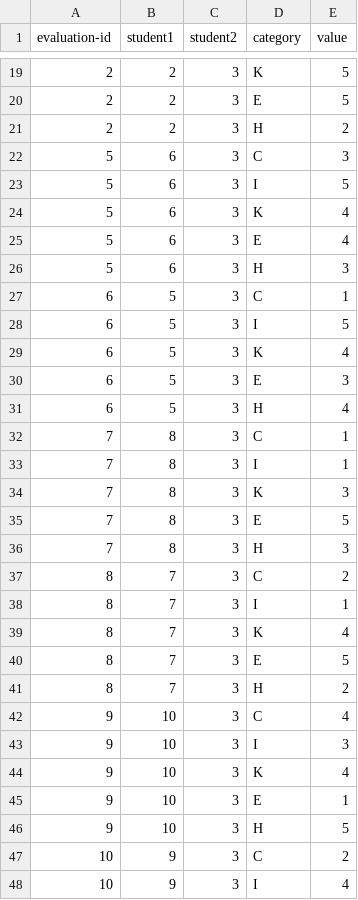
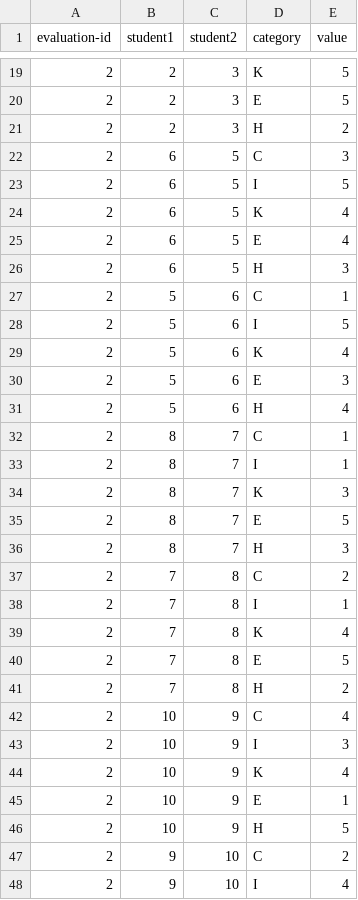
Before and after one commit to Luibarra/PeerEvaluation-TeamWhite, a CSV file: PeerEvaluation/evals.csv, drawn as a sheet; only a part is shown, gaps mark what is left out; the diff covers the shown part only.

Commit message:
Update evals.csv

```diff
--- a/PeerEvaluation/evals.csv
+++ b/PeerEvaluation/evals.csv
@@ -21,28 +21,28 @@ evaluation-id,student1,student2,category,value
 2,2,3,H,2
-5,6,3,C,3
-5,6,3,I,5
-5,6,3,K,4
-5,6,3,E,4
-5,6,3,H,3
-6,5,3,C,1
-6,5,3,I,5
-6,5,3,K,4
-6,5,3,E,3
-6,5,3,H,4
-7,8,3,C,1
-7,8,3,I,1
-7,8,3,K,3
-7,8,3,E,5
-7,8,3,H,3
-8,7,3,C,2
-8,7,3,I,1
-8,7,3,K,4
-8,7,3,E,5
-8,7,3,H,2
-9,10,3,C,4
-9,10,3,I,3
-9,10,3,K,4
-9,10,3,E,1
-9,10,3,H,5
-10,9,3,C,2
-10,9,3,I,4
+2,6,5,C,3
+2,6,5,I,5
+2,6,5,K,4
+2,6,5,E,4
+2,6,5,H,3
+2,5,6,C,1
+2,5,6,I,5
+2,5,6,K,4
+2,5,6,E,3
+2,5,6,H,4
+2,8,7,C,1
+2,8,7,I,1
+2,8,7,K,3
+2,8,7,E,5
+2,8,7,H,3
+2,7,8,C,2
+2,7,8,I,1
+2,7,8,K,4
+2,7,8,E,5
+2,7,8,H,2
+2,10,9,C,4
+2,10,9,I,3
+2,10,9,K,4
+2,10,9,E,1
+2,10,9,H,5
+2,9,10,C,2
+2,9,10,I,4
```
Also changed, not shown: 6 edited cells elsewhere in this file.
